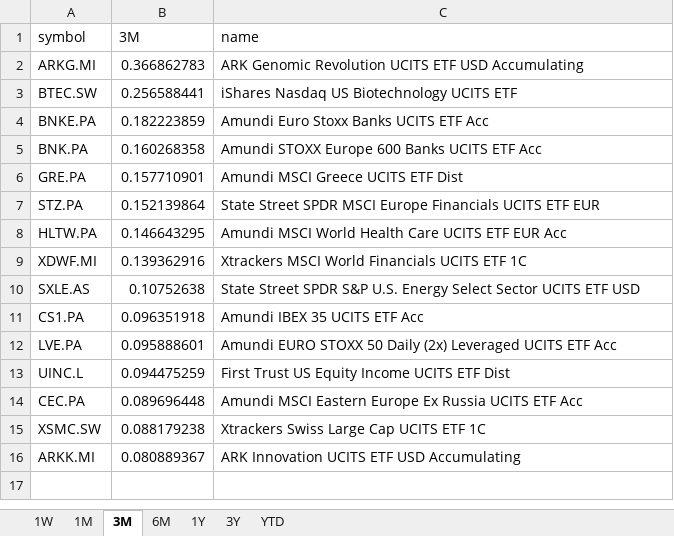
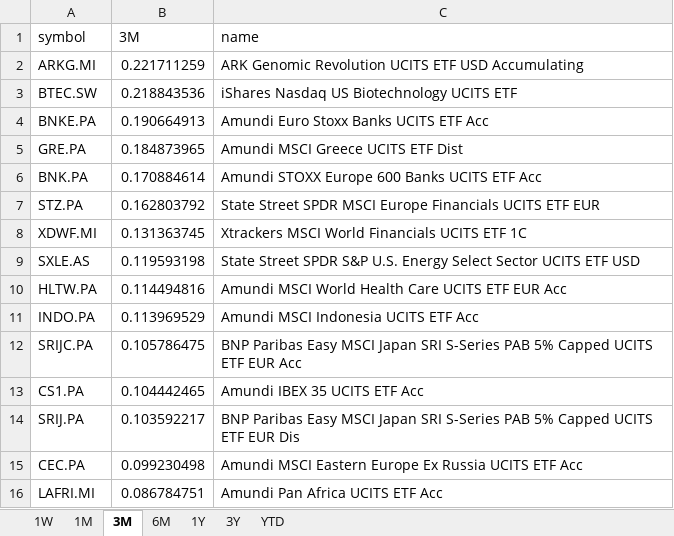
Before and after one commit to laceto/myfinance2, an Excel workbook: data/results/etf/returns_ranking.xlsx, sheet 3M, drawn as a sheet; values as stored, in another font and other column widths than the file's, no borders; removed rows and columns are numbered as before the commit, all else as after; the diff names each change by its address in the sheet, - before the commit and + after, or states it on an @@ line.

```diff
--- a/data/results/etf/returns_ranking.xlsx (sheet 3M)
+++ b/data/results/etf/returns_ranking.xlsx (sheet 3M)
-B2 (3M): 0.366862783
+B2 (3M): 0.221711259
-B3 (3M): 0.256588441
+B3 (3M): 0.218843536
-B4 (3M): 0.182223859
+B4 (3M): 0.190664913
-row 5: BNK.PA | 0.160268358 | Amundi STOXX Europe 600 Banks UCITS ETF Acc
-B5 (3M): 0.157710901
+B5 (3M): 0.184873965
+row 6: BNK.PA | 0.170884614 | Amundi STOXX Europe 600 Banks UCITS ETF Acc
-B7 (3M): 0.152139864
+B7 (3M): 0.162803792
-row 8: HLTW.PA | 0.146643295 | Amundi MSCI World Health Care UCITS ETF EUR Acc
-B8 (3M): 0.139362916
+B8 (3M): 0.131363745
-B9 (3M): 0.10752638
+B9 (3M): 0.119593198
+row 10: HLTW.PA | 0.114494816 | Amundi MSCI World Health Care UCITS ETF EUR Acc
+row 11: INDO.PA | 0.113969529 | Amundi MSCI Indonesia UCITS ETF Acc
+row 12: SRIJC.PA | 0.105786475 | BNP Paribas Easy MSCI Japan SRI S-Series PAB 5% Capped UCITS ETF EUR Acc
-B13 (3M): 0.096351918
+B13 (3M): 0.104442465
-row 12: LVE.PA | 0.095888601 | Amundi EURO STOXX 50 Daily (2x) Leveraged UCITS ETF Acc
-row 13: UINC.L | 0.094475259 | First Trust US Equity Income UCITS ETF Dist
+row 14: SRIJ.PA | 0.103592217 | BNP Paribas Easy MSCI Japan SRI S-Series PAB 5% Capped UCITS ETF EUR Dis
-B15 (3M): 0.089696448
+B15 (3M): 0.099230498
-row 15: XSMC.SW | 0.088179238 | Xtrackers Swiss Large Cap UCITS ETF 1C
-row 16: ARKK.MI | 0.080889367 | ARK Innovation UCITS ETF USD Accumulating
+row 16: LAFRI.MI | 0.086784751 | Amundi Pan Africa UCITS ETF Acc
```
Also changed, not shown: sheet 1W, sheet 1M, sheet 6M, sheet 1Y, sheet 3Y, sheet YTD, 2 other files.
